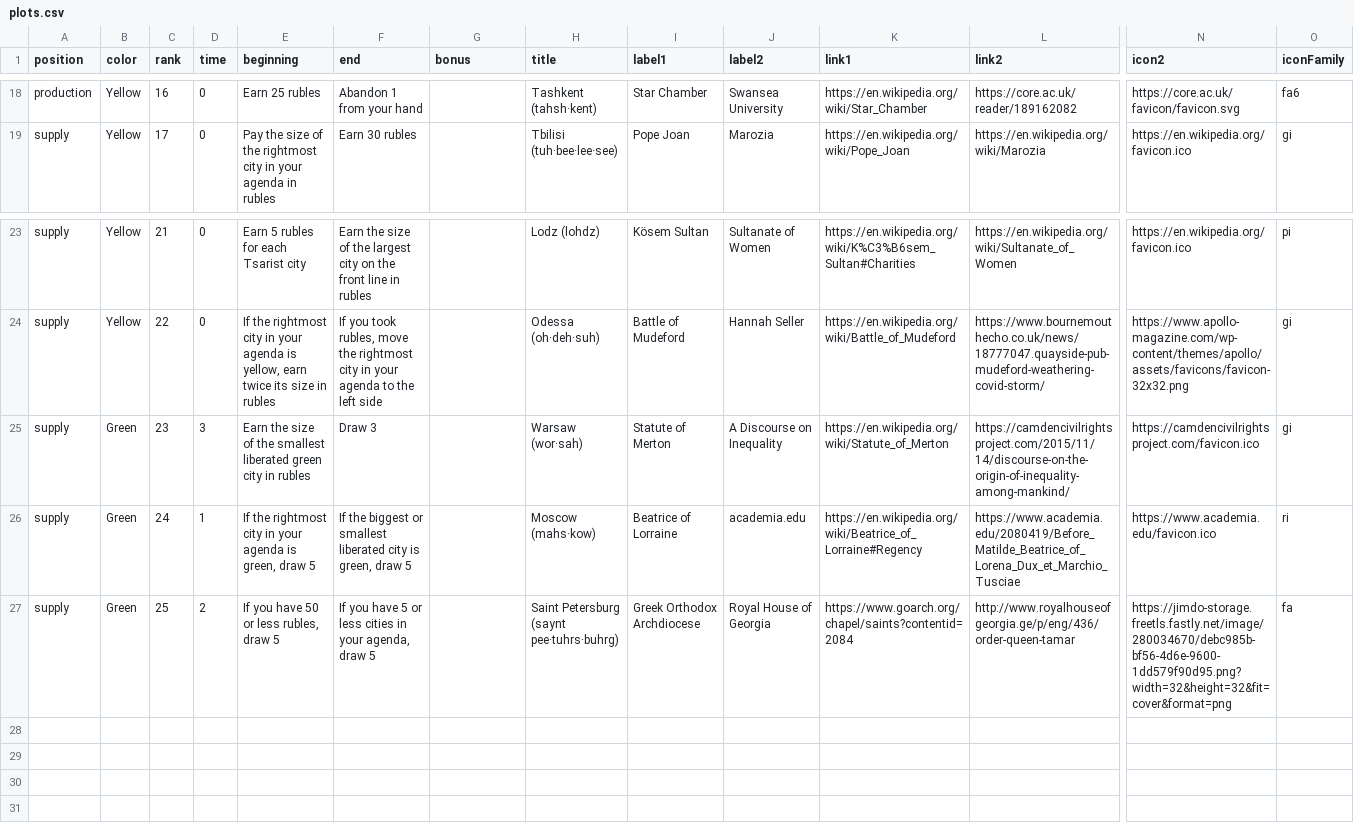
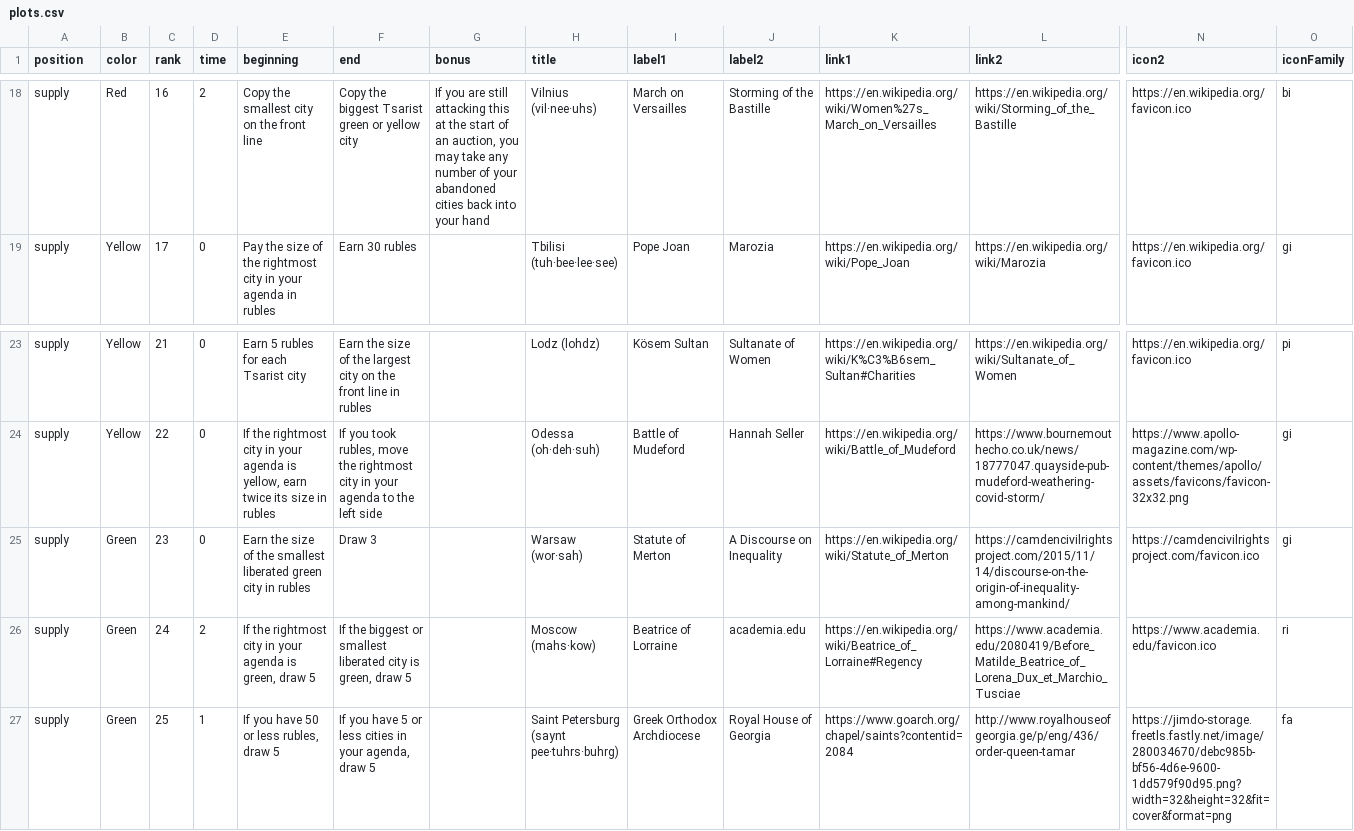
Before and after one commit to davidystephenson/empress, a CSV file: plots.csv, drawn as a sheet; only a part is shown, gaps mark what is left out; the diff covers the shown part only; the diff names each change by its address in the sheet, - before the commit and + after, or states it on an @@ line.

Commit message:
Attack

```diff
--- a/plots.csv
+++ b/plots.csv
-A18 (position): production
+A18 (position): supply
-B18 (color): Yellow
+B18 (color): Red
-D18 (time): 0
+D18 (time): 2
-E18 (beginning): Earn 25 rubles
+E18 (beginning): Copy the smallest city on the front line
-F18 (end): Abandon 1 from your hand
+F18 (end): Copy the biggest Tsarist green or yellow city
-G18 (bonus): (empty)
+G18 (bonus): If you are still attacking this at the start of an auction, you may take any number of your abandoned cities back into your hand
-H18 (title): Tashkent (tahsh·kent)
+H18 (title): Vilnius (vil·nee·uhs)
-I18 (label1): Star Chamber
+I18 (label1): March on Versailles
-J18 (label2): Swansea University
+J18 (label2): Storming of the Bastille
-K18 (link1): https://en.wikipedia.org/wiki/Star_Chamber
+K18 (link1): https://en.wikipedia.org/wiki/Women%27s_March_on_Versailles
-L18 (link2): https://core.ac.uk/reader/189162082
+L18 (link2): https://en.wikipedia.org/wiki/Storming_of_the_Bastille
-N18 (icon2): https://core.ac.uk/favicon/favicon.svg
+N18 (icon2): https://en.wikipedia.org/favicon.ico
-O18 (iconFamily): fa6
+O18 (iconFamily): bi
-D25 (time): 3
+D25 (time): 0
-D26 (time): 1
+D26 (time): 2
-D27 (time): 2
+D27 (time): 1
```
Also changed, not shown: 64 edited cells elsewhere in this file, 4 other files.
